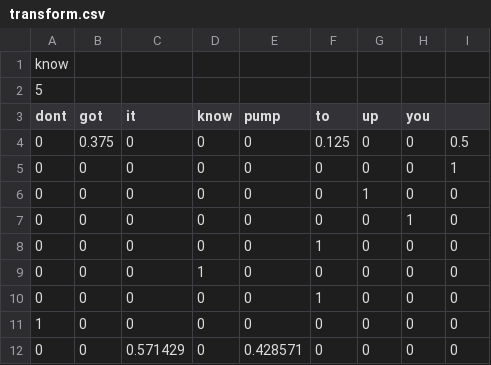
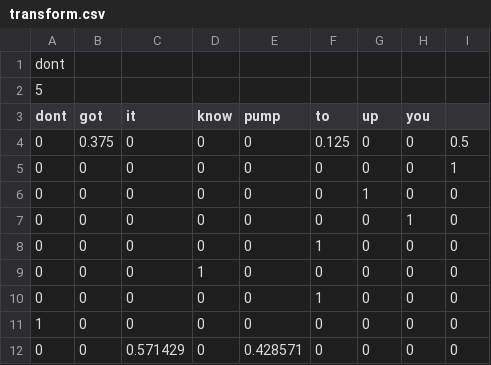
Before and after one commit to JaneGitHub05/markov-214, a CSV file: transform.csv, drawn as a sheet.

```diff
--- a/transform.csv
+++ b/transform.csv
@@ -1,2 +1,2 @@
-know
+dont
 5
```
Also changed, not shown: 2 other files.
